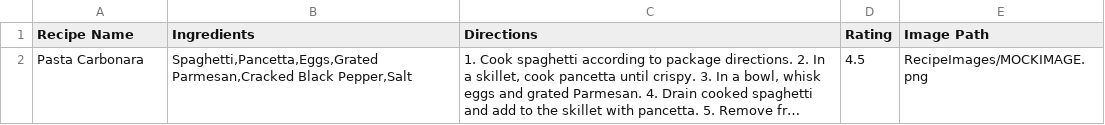
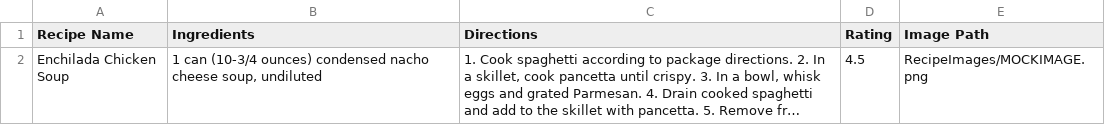
Before and after one commit to Timdenders/Grin-and-Gourmet, a CSV file: recipes.csv, drawn as a sheet; long unchanged cells end in …; the diff names each change by its address in the sheet, - before the commit and + after, or states it on an @@ line.

```diff
--- a/recipes.csv
+++ b/recipes.csv
-A2 (Recipe Name): Pasta Carbonara
+A2 (Recipe Name): Enchilada Chicken Soup
-B2 (Ingredients): Spaghetti,Pancetta,Eggs,Grated Parmesan,Cracked Black Pepper,Salt
+B2 (Ingredients): 1 can (10-3/4 ounces) condensed nacho cheese soup, undiluted
```
Also changed, not shown: 2 other files.
